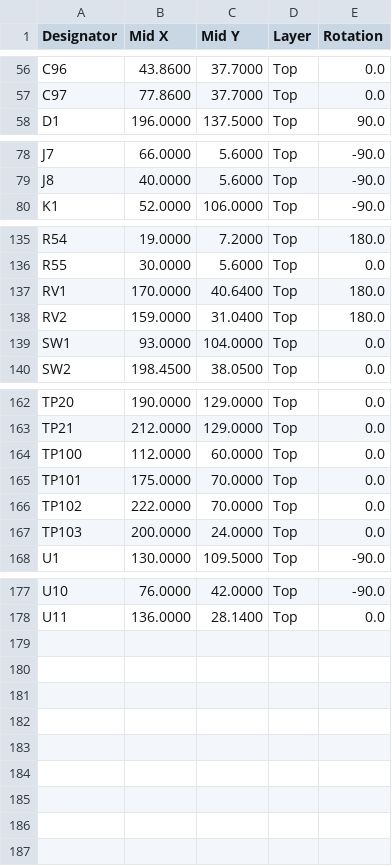
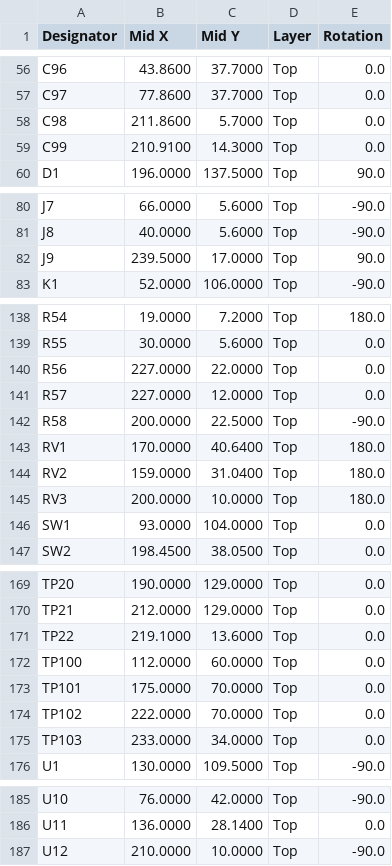
Before and after one commit to gallicchio/earth-nmr-pcb, a CSV file: out/earthnmr/earthnmr_cpl_kicad_native.csv, drawn as a sheet; only a part is shown, gaps mark what is left out.

```diff
--- a/out/earthnmr/earthnmr_cpl_kicad_native.csv
+++ b/out/earthnmr/earthnmr_cpl_kicad_native.csv
@@ -57,2 +57,4 @@ C96,43.8600,37.7000,Top,0.0
 C97,77.8600,37.7000,Top,0.0
+C98,211.8600,5.7000,Top,0.0
+C99,210.9100,14.3000,Top,0.0
 D1,196.0000,137.5000,Top,90.0
@@ -79,2 +81,3 @@ J7,66.0000,5.6000,Top,-90.0
 J8,40.0000,5.6000,Top,-90.0
+J9,239.5000,17.0000,Top,90.0
 K1,52.0000,106.0000,Top,-90.0
@@ -136,4 +139,8 @@ R54,19.0000,7.2000,Top,180.0
 R55,30.0000,5.6000,Top,0.0
+R56,227.0000,22.0000,Top,0.0
+R57,227.0000,12.0000,Top,0.0
+R58,200.0000,22.5000,Top,-90.0
 RV1,170.0000,40.6400,Top,180.0
 RV2,159.0000,31.0400,Top,180.0
+RV3,200.0000,10.0000,Top,180.0
 SW1,93.0000,104.0000,Top,0.0
@@ -163,2 +170,3 @@ TP20,190.0000,129.0000,Top,0.0
 TP21,212.0000,129.0000,Top,0.0
+TP22,219.1000,13.6000,Top,0.0
 TP100,112.0000,60.0000,Top,0.0
@@ -166,3 +174,3 @@ TP101,175.0000,70.0000,Top,0.0
 TP102,222.0000,70.0000,Top,0.0
-TP103,200.0000,24.0000,Top,0.0
+TP103,233.0000,34.0000,Top,0.0
 U1,130.0000,109.5000,Top,-90.0
@@ -178 +186,2 @@ U10,76.0000,42.0000,Top,-90.0
 U11,136.0000,28.1400,Top,0.0
+U12,210.0000,10.0000,Top,-90.0
```
Also changed, not shown: out/earthnmr/earthnmr_bom_costed.csv, out/earthnmr/earthnmr_bom_jlcpcb_upload.csv, 57 other files.
